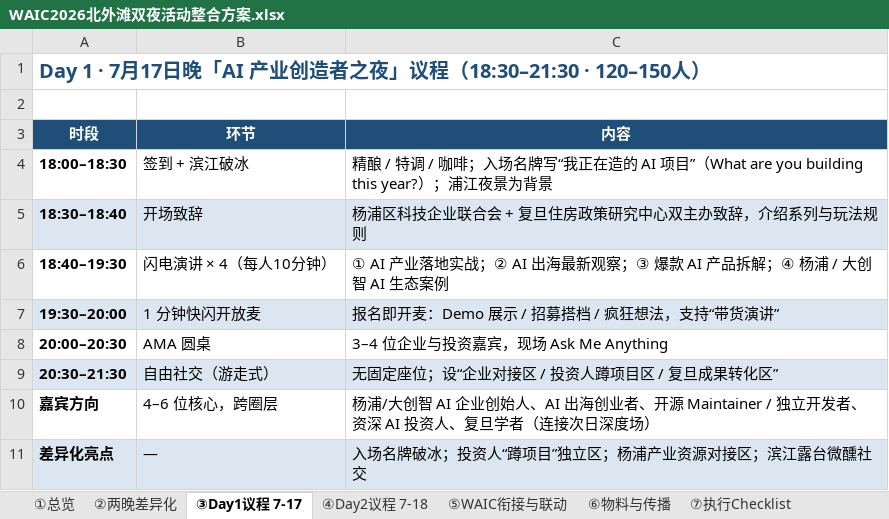
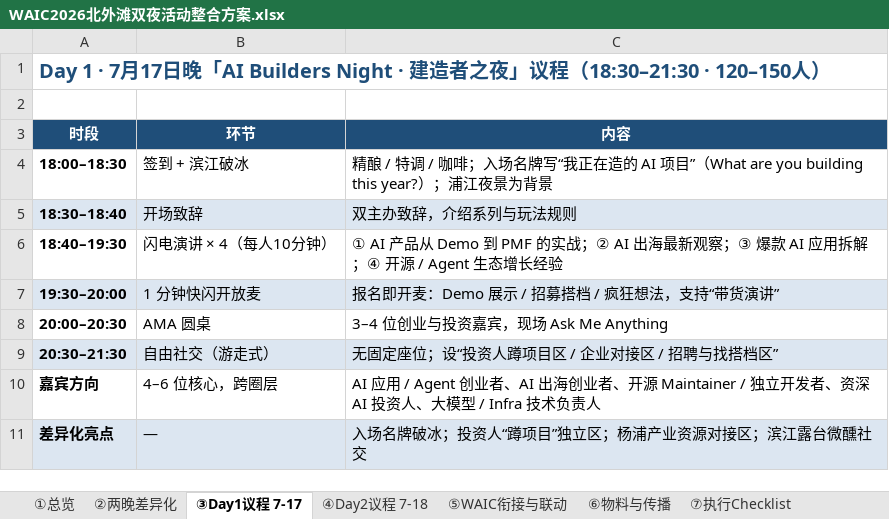
Before and after one commit to hujigang2010-maker/AIDEN, an Excel workbook: WAIC2026-北外滩双夜方案/WAIC2026北外滩双夜活动整合方案.xlsx, sheet ③Day1议程 7-17, drawn as a sheet; values as stored, in another font and other column widths than the file's, no borders; the diff names each change by its address in the sheet, - before the commit and + after, or states it on an @@ line.

```diff
--- a/WAIC2026-北外滩双夜方案/WAIC2026北外滩双夜活动整合方案.xlsx (sheet ③Day1议程 7-17)
+++ b/WAIC2026-北外滩双夜方案/WAIC2026北外滩双夜活动整合方案.xlsx (sheet ③Day1议程 7-17)
-A1 (时段): …日晚「AI 产业创造者之夜…
+A1 (时段): …日晚「AI Builders Night · 建造者之夜…
-C5 (内容): 杨浦区科技企业联合会 + 复旦住房政策研究中心双主办致辞，介绍系列与玩法规则
+C5 (内容): 双主办致辞，介绍系列与玩法规则
-C6 (内容): ① AI 产业落地实战；② AI 出海最新观察；③ 爆款 AI 产品拆解；④ 杨浦 / 大创智 AI 生态案例
+C6 (内容): ① AI 产品从 Demo 到 PMF 的实战；② AI 出海最新观察；③ 爆款 AI 应用拆解；④ 开源 / Agent 生态增长经验
-C8 (内容): 3–4 位企业与投资嘉宾，现场 Ask Me Anything
+C8 (内容): 3–4 位创业与投资嘉宾，现场 Ask Me Anything
-C9 (内容): 无固定座位；设“企业对接区 / 投资人蹲项目区 / 复旦成果转化区”
+C9 (内容): 无固定座位；设“投资人蹲项目区 / 企业对接区 / 招聘与找搭档区”
-C10 (内容): 杨浦/大创智 AI 企业创始人、AI 出海创业者、开源 Maintainer / 独立开发者、资深 AI 投资人、复旦学者（连接次日深度场）
+C10 (内容): AI 应用 / Agent 创业者、AI 出海创业者、开源 Maintainer / 独立开发者、资深 AI 投资人、大模型 / Infra 技术负责人
```
Also changed, not shown: sheet ②两晚差异化, sheet ④Day2议程 7-18, sheet ①总览, sheet ⑥物料与传播, sheet ⑤WAIC衔接与联动, sheet ⑦执行Checklist, 4 other files.
